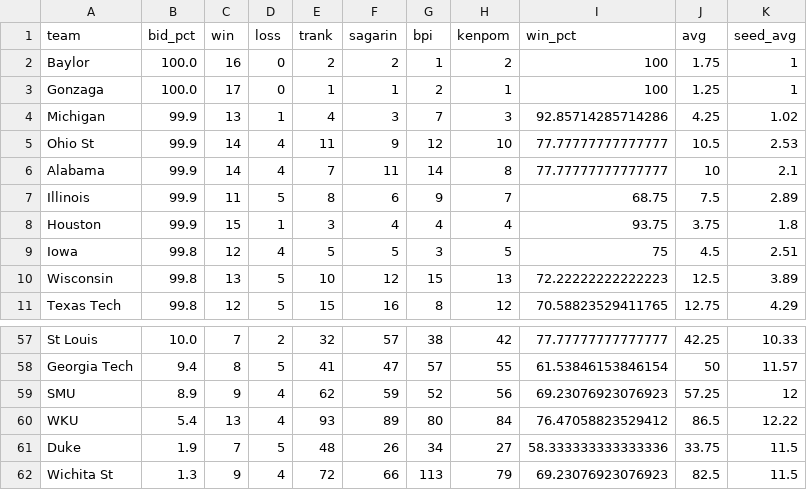
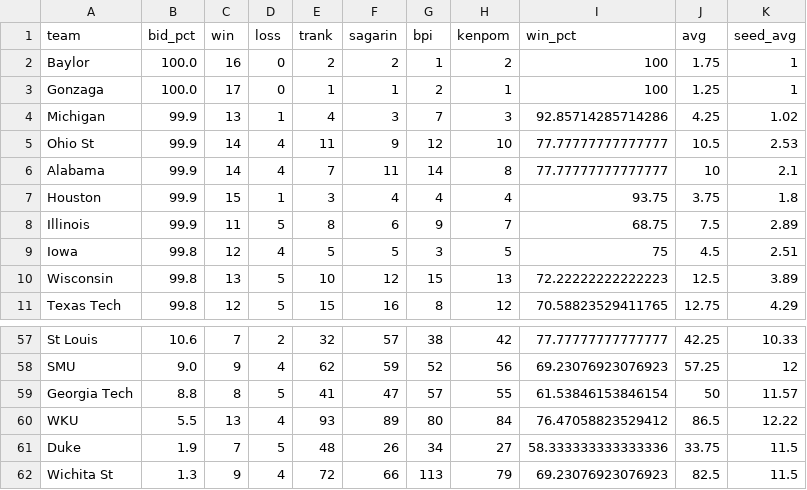
Before and after one commit to lbenz730/NCAA_Hoops, a CSV file: sbunfurled.csv, drawn as a sheet; only a part is shown, gaps mark what is left out; removed rows and columns are numbered as before the commit, all else as after; the diff covers the shown part only; the diff names each change by its address in the sheet, - before the commit and + after, or states it on an @@ line.

```diff
--- a/sbunfurled.csv
+++ b/sbunfurled.csv
@@ row 8 moved to row 7: Houston @@
-B57 (bid_pct): 10.0
+B57 (bid_pct): 10.6
-row 58: Georgia Tech | 9.4 | 8 | 5 | 41 | 47 | 57 | 55 | 61.53846153846154 | 50 | 11.57
-B58 (bid_pct): 8.9
+B58 (bid_pct): 9.0
+row 59: Georgia Tech | 8.8 | 8 | 5 | 41 | 47 | 57 | 55 | 61.53846153846154 | 50 | 11.57
-B60 (bid_pct): 5.4
+B60 (bid_pct): 5.5
```
Also changed, not shown: 2 added rows, 2 removed rows and 16 edited cells elsewhere in this file.
